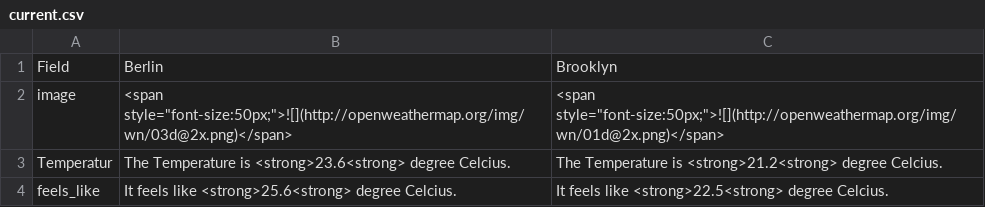
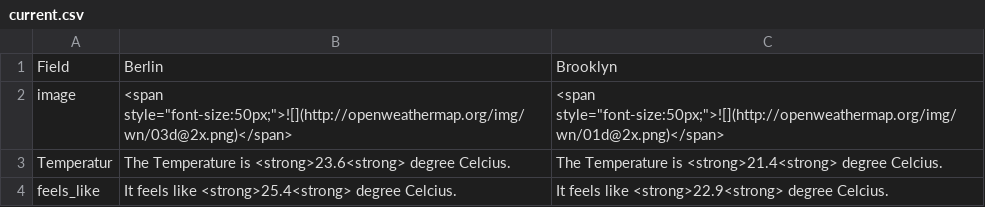
Before and after one commit to helenawittlich/berlin-brooklyn-weather, a CSV file: processed/current.csv, drawn as a sheet.

```diff
--- a/processed/current.csv
+++ b/processed/current.csv
@@ -2,3 +2,3 @@ Field,Berlin,Brooklyn
 image,"<span style=""font-size:50px;"">![](http://openweathermap.org/img/wn/03d@2x.png)</span>","<span style=""font-size:50px;"">![](http://openweathermap.org/img/wn/01d@2x.png)</span>"
-Temperatur,The Temperature is <strong>23.6<strong> degree Celcius.,The Temperature is <strong>21.2<strong> degree Celcius.
-feels_like,It feels like <strong>25.6<strong> degree Celcius.,It feels like <strong>22.5<strong> degree Celcius.
+Temperatur,The Temperature is <strong>23.6<strong> degree Celcius.,The Temperature is <strong>21.4<strong> degree Celcius.
+feels_like,It feels like <strong>25.4<strong> degree Celcius.,It feels like <strong>22.9<strong> degree Celcius.
```
